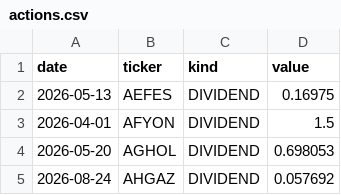
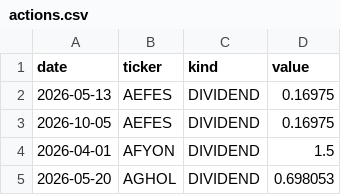
Before and after one commit to zxc28tarik/TOTAL-RASYO-HESAPLAYICI, a CSV file: data/paper_portfolio_v1/actions.csv, drawn as a sheet; only a part is shown; the shorter side is filled out with more unchanged rows; the diff names each change by its address in the sheet, - before the commit and + after, or states it on an @@ line.

```diff
--- a/data/paper_portfolio_v1/actions.csv
+++ b/data/paper_portfolio_v1/actions.csv
+row 3: 2026-10-05 | AEFES | DIVIDEND | 0.16975
```
Also changed, not shown: data/paper_portfolio_v1/marks.csv, data/paper_portfolio_v1/prices.csv, 2 other files.
